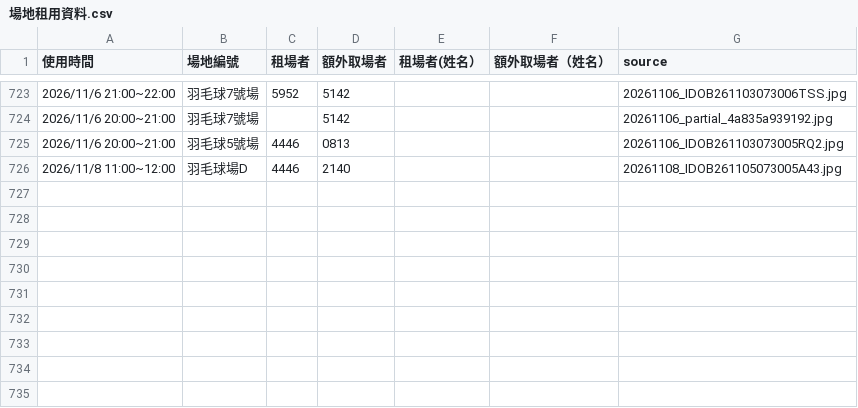
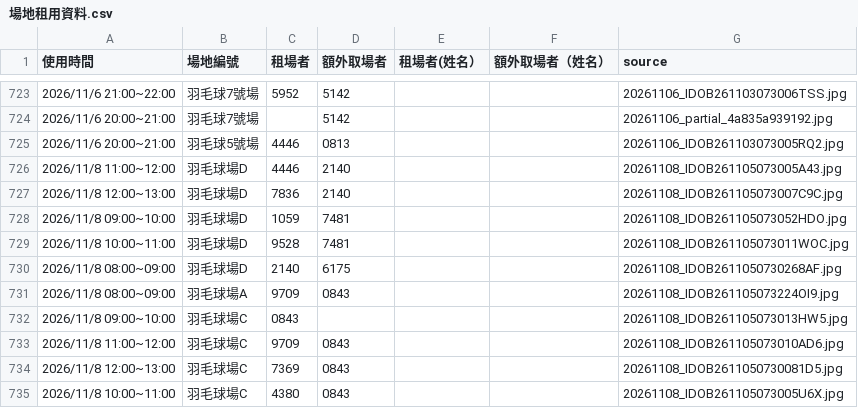
Before and after one commit to adidasracket-Lao/sports-court-booking, a CSV file: 場地租用資料.csv, drawn as a sheet; only a part is shown, gaps mark what is left out; the diff names each change by its address in the sheet, - before the commit and + after, or states it on an @@ line.

```diff
--- a/場地租用資料.csv
+++ b/場地租用資料.csv
+row 727: 2026/11/8 12:00~13:00 | 羽毛球場D | 7836 | 2140 |  |  | 20261108_IDOB261105073007C9C.jpg
+row 728: 2026/11/8 09:00~10:00 | 羽毛球場D | 1059 | 7481 |  |  | 20261108_IDOB261105073052HDO.jpg
+row 729: 2026/11/8 10:00~11:00 | 羽毛球場D | 9528 | 7481 |  |  | 20261108_IDOB261105073011WOC.jpg
+row 730: 2026/11/8 08:00~09:00 | 羽毛球場D | 2140 | 6175 |  |  | 20261108_IDOB2611050730268AF.jpg
+row 731: 2026/11/8 08:00~09:00 | 羽毛球場A | 9709 | 0843 |  |  | 20261108_IDOB261105073224OI9.jpg
+row 732: 2026/11/8 09:00~10:00 | 羽毛球場C | 0843 |  |  |  | 20261108_IDOB261105073013HW5.jpg
+row 733: 2026/11/8 11:00~12:00 | 羽毛球場C | 9709 | 0843 |  |  | 20261108_IDOB261105073010AD6.jpg
+row 734: 2026/11/8 12:00~13:00 | 羽毛球場C | 7369 | 0843 |  |  | 20261108_IDOB2611050730081D5.jpg
+row 735: 2026/11/8 10:00~11:00 | 羽毛球場C | 4380 | 0843 |  |  | 20261108_IDOB261105073005U6X.jpg
```
Also changed, not shown: 10 other files.
